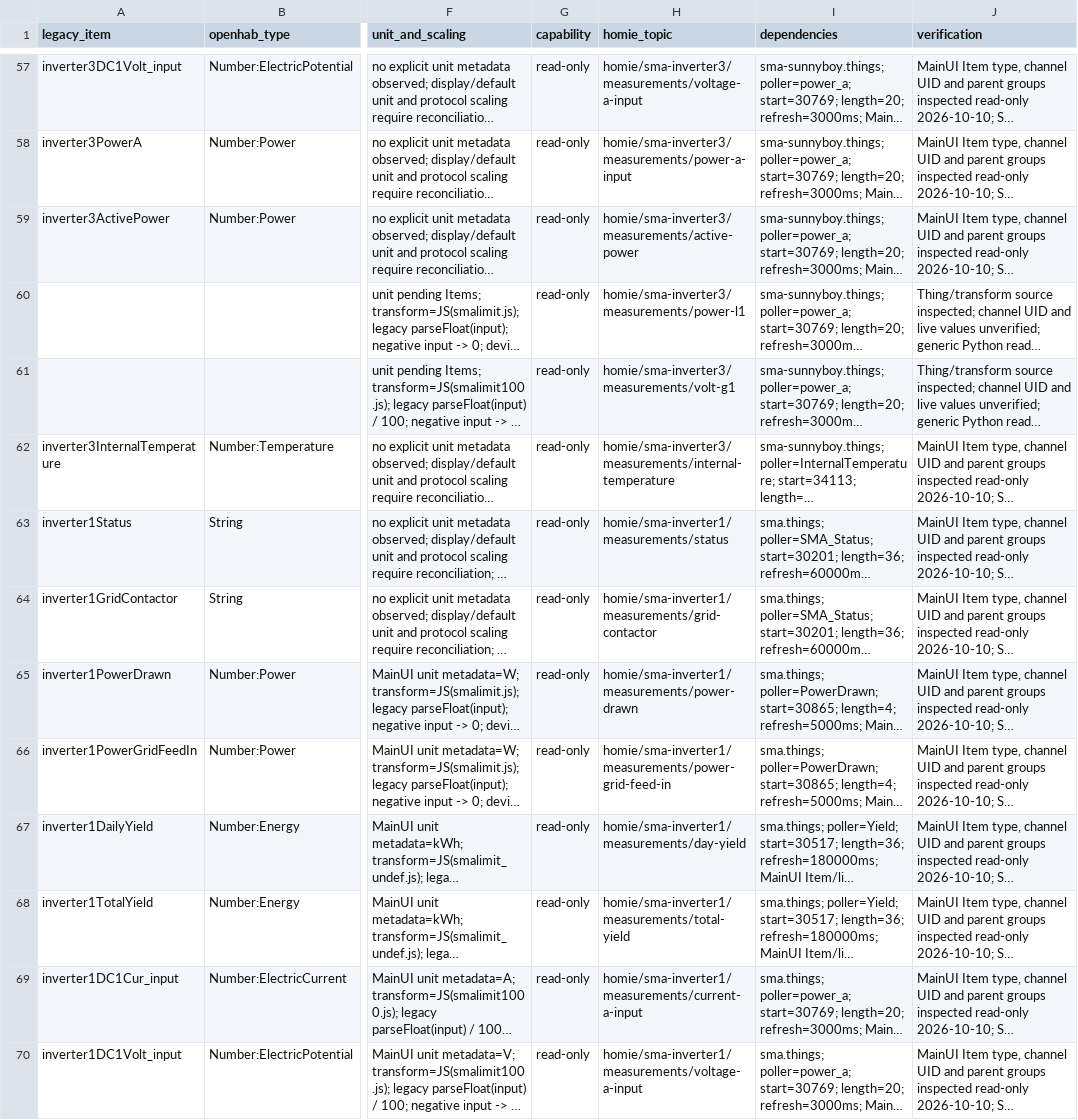
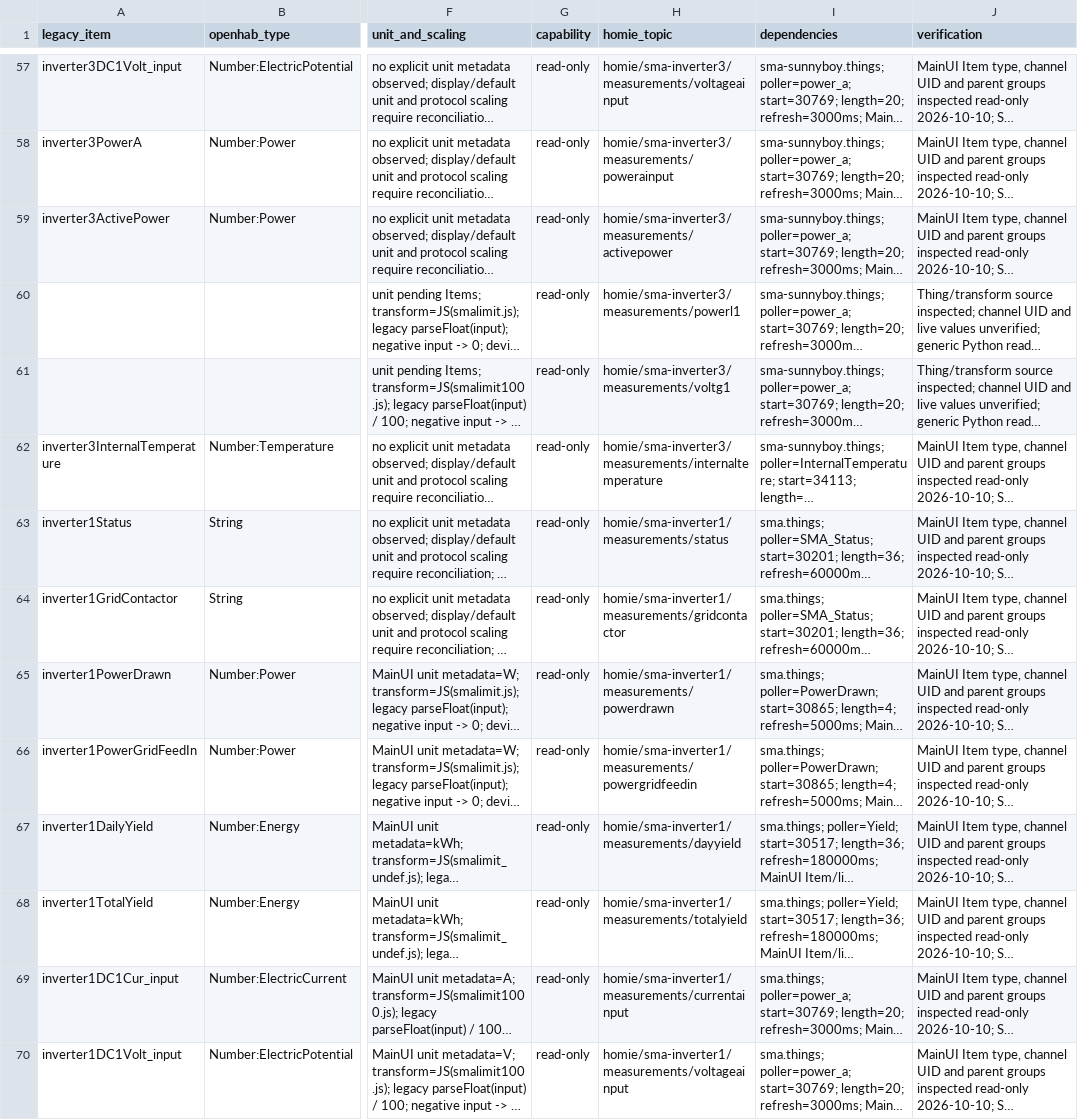
Before and after one commit to alaub81/sma-mqtt-bridge, a CSV file: docs/migration-coverage.csv, drawn as a sheet; only a part is shown, gaps mark what is left out; long unchanged cells end in …; the diff covers the shown part only; the diff names each change by its address in the sheet, - before the commit and + after, or states it on an @@ line.

Commit message:
Add compact Homie channel IDs and configurable display translations

```diff
--- a/docs/migration-coverage.csv
+++ b/docs/migration-coverage.csv
-H57 (homie_topic): homie/sma-inverter3/measurements/voltage-a-input
+H57 (homie_topic): homie/sma-inverter3/measurements/voltageainput
-H58 (homie_topic): homie/sma-inverter3/measurements/power-a-input
+H58 (homie_topic): homie/sma-inverter3/measurements/powerainput
-H59 (homie_topic): homie/sma-inverter3/measurements/active-power
+H59 (homie_topic): homie/sma-inverter3/measurements/activepower
-H60 (homie_topic): homie/sma-inverter3/measurements/power-l1
+H60 (homie_topic): homie/sma-inverter3/measurements/powerl1
-H61 (homie_topic): homie/sma-inverter3/measurements/volt-g1
+H61 (homie_topic): homie/sma-inverter3/measurements/voltg1
-H62 (homie_topic): homie/sma-inverter3/measurements/internal-temperature
+H62 (homie_topic): homie/sma-inverter3/measurements/internaltemperature
-H64 (homie_topic): homie/sma-inverter1/measurements/grid-contactor
+H64 (homie_topic): homie/sma-inverter1/measurements/gridcontactor
-H65 (homie_topic): homie/sma-inverter1/measurements/power-drawn
+H65 (homie_topic): homie/sma-inverter1/measurements/powerdrawn
-H66 (homie_topic): homie/sma-inverter1/measurements/power-grid-feed-in
+H66 (homie_topic): homie/sma-inverter1/measurements/powergridfeedin
-H67 (homie_topic): homie/sma-inverter1/measurements/day-yield
+H67 (homie_topic): homie/sma-inverter1/measurements/dayyield
-H68 (homie_topic): homie/sma-inverter1/measurements/total-yield
+H68 (homie_topic): homie/sma-inverter1/measurements/totalyield
-H69 (homie_topic): homie/sma-inverter1/measurements/current-a-input
+H69 (homie_topic): homie/sma-inverter1/measurements/currentainput
-H70 (homie_topic): homie/sma-inverter1/measurements/voltage-a-input
+H70 (homie_topic): homie/sma-inverter1/measurements/voltageainput
```
Also changed, not shown: 62 edited cells elsewhere in this file, 19 other files.
